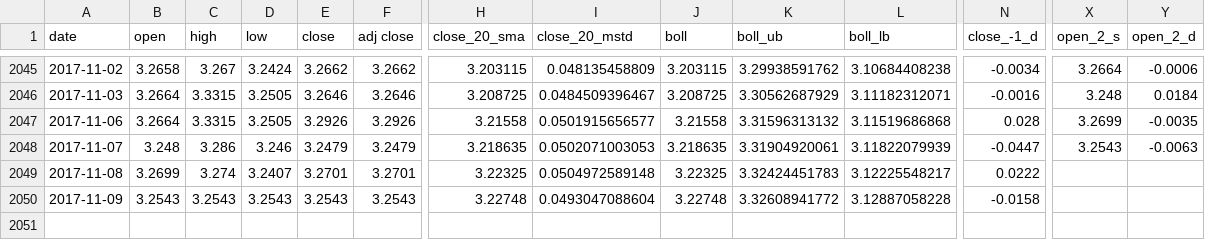
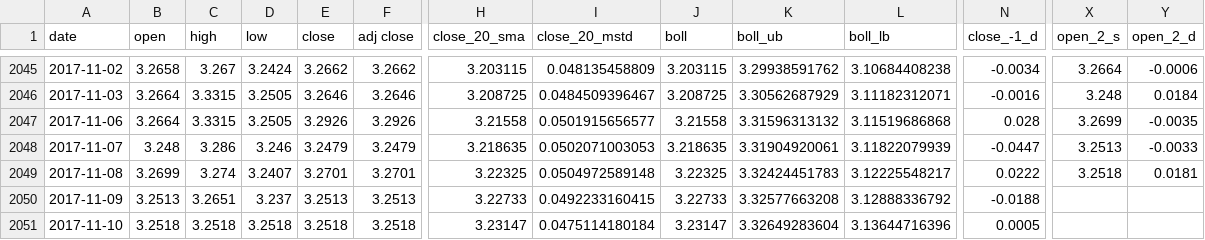
Before and after one commit to sudoFerraz/Kamaji, a CSV file: brl_usd_indicators.csv, drawn as a sheet; only a part is shown, gaps mark what is left out; rows hold the shown columns only; the diff covers the shown part only; the diff names each change by its address in the sheet, - before the commit and + after, or states it on an @@ line.

```diff
--- a/brl_usd_indicators.csv
+++ b/brl_usd_indicators.csv
-X2048 (open_2_s): 3.2543
+X2048 (open_2_s): 3.2513
-Y2048 (open_2_d): -0.0063
+Y2048 (open_2_d): -0.0033
-X2049 (open_2_s): (empty)
+X2049 (open_2_s): 3.2518
-Y2049 (open_2_d): (empty)
+Y2049 (open_2_d): 0.0181
-B2050 (open): 3.2543
+B2050 (open): 3.2513
-C2050 (high): 3.2543
+C2050 (high): 3.2651
-D2050 (low): 3.2543
+D2050 (low): 3.237
-E2050 (close): 3.2543
+E2050 (close): 3.2513
-F2050 (adj close): 3.2543
+F2050 (adj close): 3.2513
-H2050 (close_20_sma): 3.22748
+H2050 (close_20_sma): 3.22733
-I2050 (close_20_mstd): 0.0493047088604
+I2050 (close_20_mstd): 0.0492233160415
-J2050 (boll): 3.22748
+J2050 (boll): 3.22733
-K2050 (boll_ub): 3.32608941772
+K2050 (boll_ub): 3.32577663208
-L2050 (boll_lb): 3.12887058228
+L2050 (boll_lb): 3.12888336792
-N2050 (close_-1_d): -0.0158
+N2050 (close_-1_d): -0.0188
+row 2051: 2017-11-10 | 3.2518 | 3.2518 | 3.2518 | 3.2518 | 3.2518 | 3.23147 | 0.0475114180184 | 3.23147 | 3.32649283604 | 3.13644716396 | 0.0005
```
Also changed, not shown: 10 edited cells elsewhere in this file, brlusd.csv, 2 other files.
